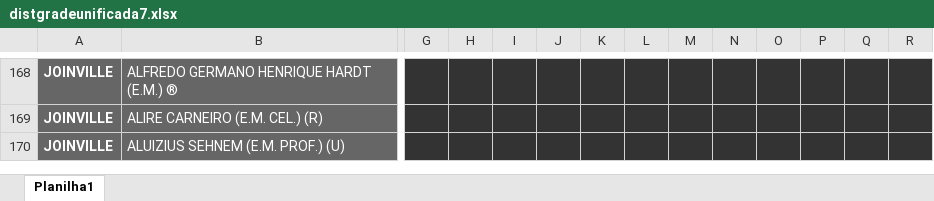
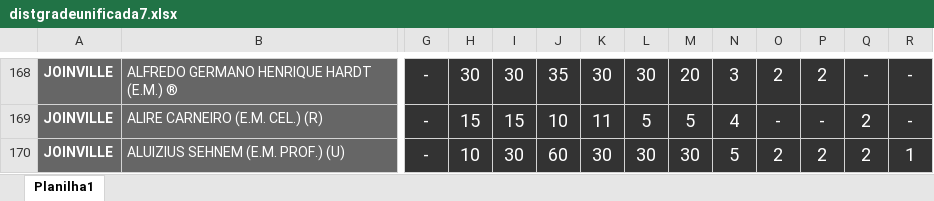
Before and after one commit to Alexandre1313/project-beck_ventura, an Excel workbook: core/utils/docs_proj_p/distgradeunificada7.xlsx, sheet Planilha1, drawn as a sheet; only a part is shown, gaps mark what is left out; values as stored, in another font and other column widths than the file's, no borders; the diff covers the shown part only; the diff names each change by its address in the sheet, - before the commit and + after, or states it on an @@ line.

```diff
--- a/core/utils/docs_proj_p/distgradeunificada7.xlsx (sheet Planilha1)
+++ b/core/utils/docs_proj_p/distgradeunificada7.xlsx (sheet Planilha1)
-G168:G170: (empty)
+G168:G170: -
-H168: (empty)
+H168: 30
-I168: (empty)
+I168: 30
-J168: (empty)
+J168: 35
-K168: (empty)
+K168: 30
-L168: (empty)
+L168: 30
-M168: (empty)
+M168: 20
-N168: (empty)
+N168: 3
-O168: (empty)
+O168: 2
-P168: (empty)
+P168: 2
-Q168: (empty)
+Q168: -
-R168:R169: (empty)
+R168:R169: -
-H169: (empty)
+H169: 15
-I169: (empty)
+I169: 15
-J169: (empty)
+J169: 10
-K169: (empty)
+K169: 11
-L169: (empty)
+L169: 5
-M169: (empty)
+M169: 5
-N169: (empty)
+N169: 4
-O169: (empty)
+O169: -
-P169: (empty)
+P169: -
-Q169:Q170: (empty)
+Q169:Q170: 2
-H170: (empty)
+H170: 10
-I170: (empty)
+I170: 30
-J170: (empty)
+J170: 60
-K170: (empty)
+K170: 30
-L170: (empty)
+L170: 30
-M170: (empty)
+M170: 30
-N170: (empty)
+N170: 5
-O170: (empty)
+O170: 2
-P170: (empty)
+P170: 2
-R170: (empty)
+R170: 1
```
Also changed, not shown: 1783 edited cells and cell formats elsewhere in this sheet.
